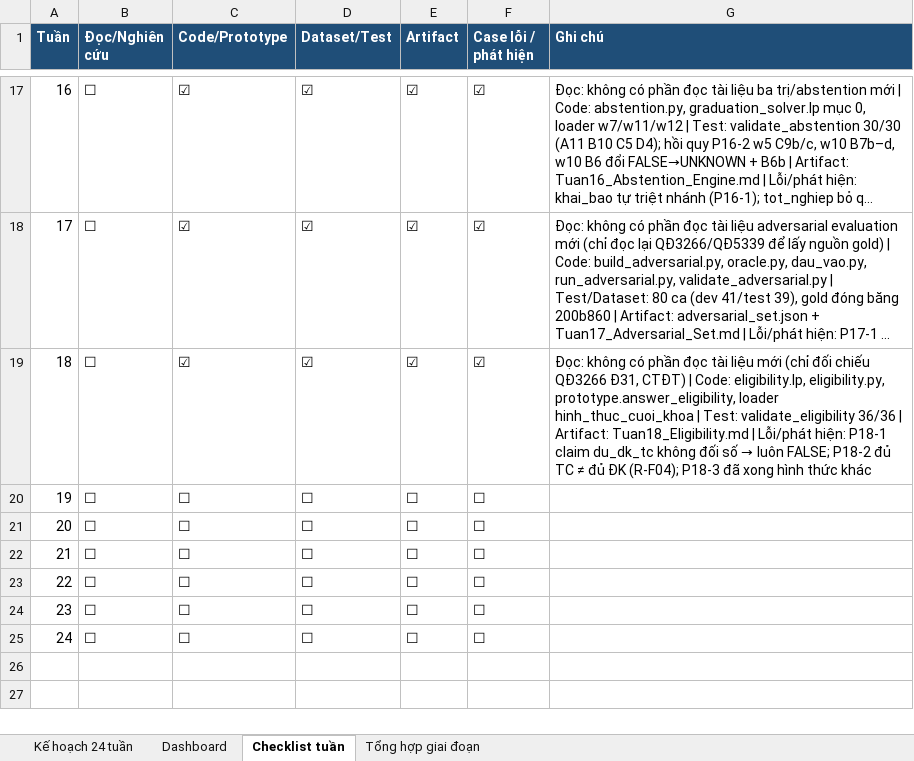
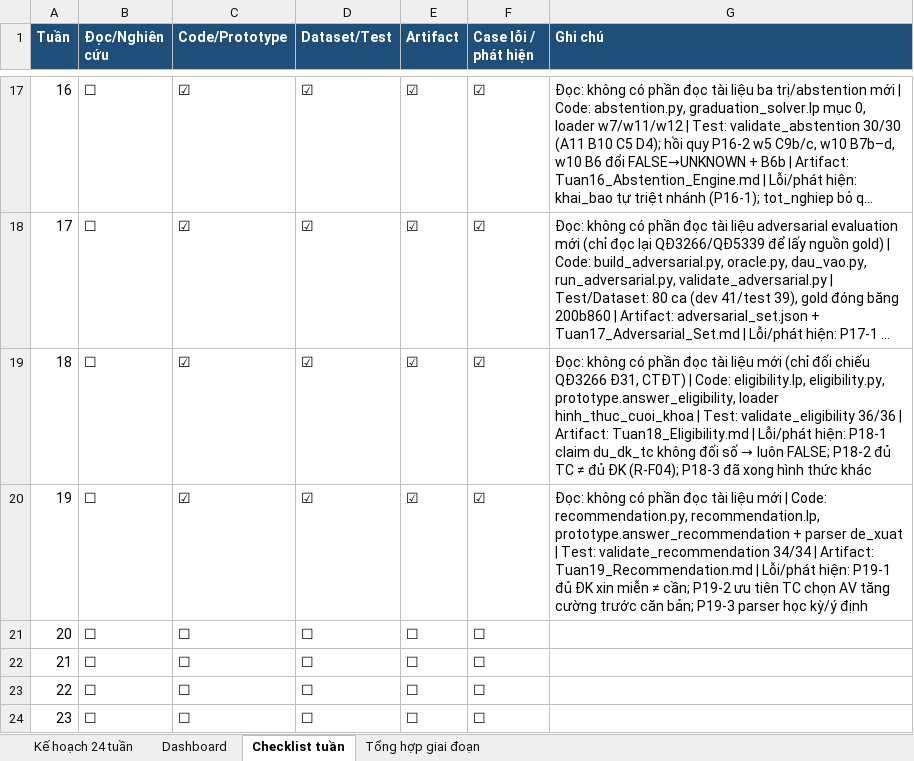
Before and after one commit to chungtanloi/LVTN, an Excel workbook: Ke_hoach_nghien_cuu_CPA2_24_tuan.xlsx, sheet Checklist tuần, drawn as a sheet; only a part is shown, gaps mark what is left out; the shorter side is filled out with more unchanged rows; long unchanged cells end in …; values as stored, in another font and other column widths than the file's, no borders; the diff names each change by its address in the sheet, - before the commit and + after, or states it on an @@ line.

```diff
--- a/Ke_hoach_nghien_cuu_CPA2_24_tuan.xlsx (sheet Checklist tuần)
+++ b/Ke_hoach_nghien_cuu_CPA2_24_tuan.xlsx (sheet Checklist tuần)
-C20 (Code/Prototype): ☐
+C20 (Code/Prototype): ☑
-D20 (Dataset/Test): ☐
+D20 (Dataset/Test): ☑
-E20 (Artifact): ☐
+E20 (Artifact): ☑
-F20 (Case lỗi / phát hiện): ☐
+F20 (Case lỗi / phát hiện): ☑
-G20 (Ghi chú): (empty)
+G20 (Ghi chú): Đọc: không có phần đọc tài liệu mới | Code: recommendation.py, recommendation.lp, prototype.answer_recommendation + parser de_xuat | Test: validate_recommendation 34/34 | Artifact: Tuan19_Recommendation.md | Lỗi/phát hiện: P19-1 đủ ĐK xin miễn ≠ cần; P19-2 ưu tiên TC chọn AV tăng cường trước căn bản; P19-3 parser học kỳ/ý định
```
Also changed, not shown: sheet Kế hoạch 24 tuần, 12 other files.
